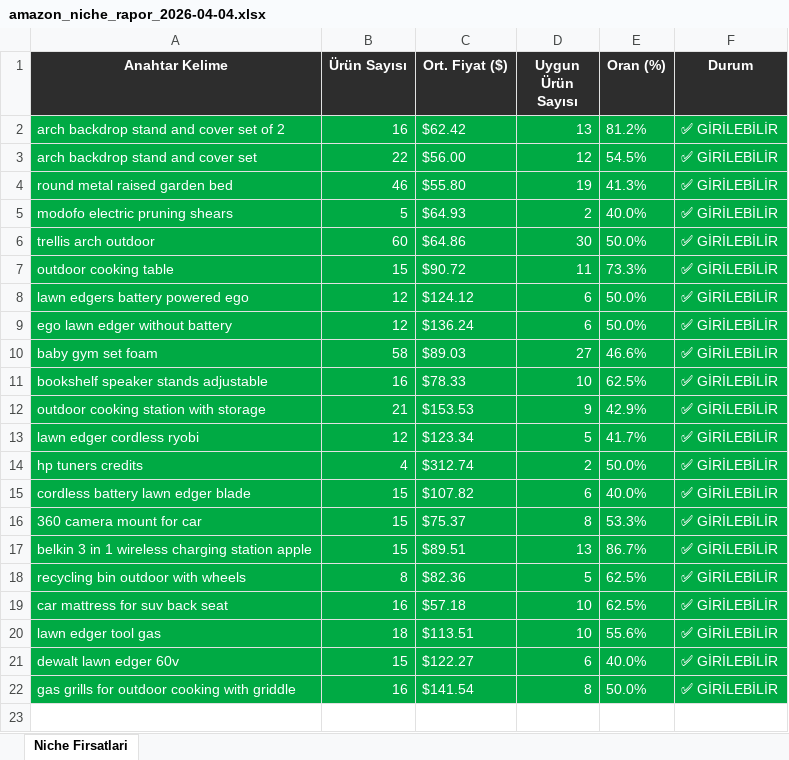
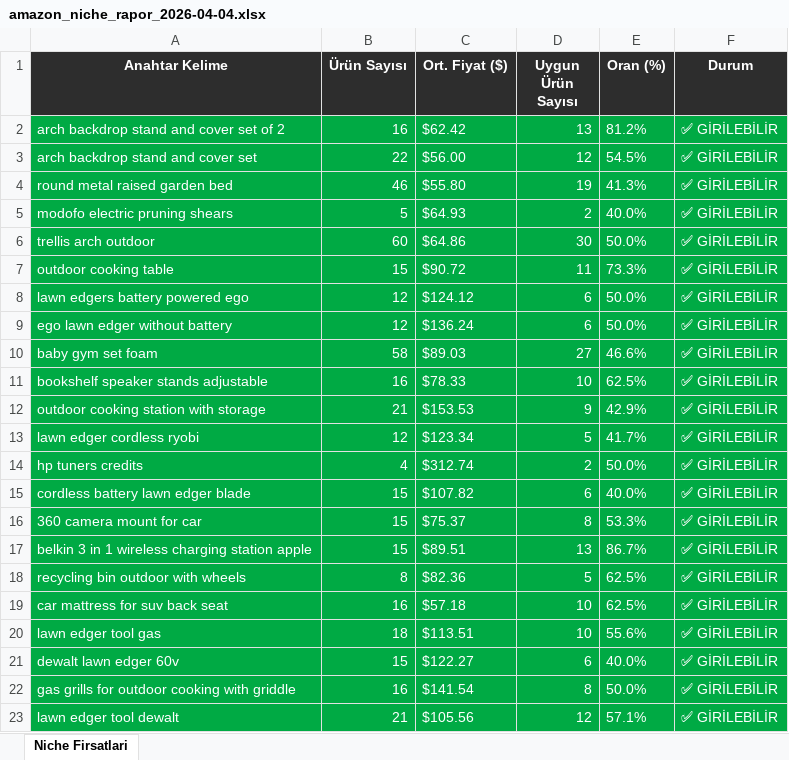
Before and after one commit to furkanarslan3445-coder/amazon-pl-research, an Excel workbook: output/amazon_niche_rapor_2026-04-04.xlsx, sheet Niche Firsatlari, drawn as a sheet; values as stored, in another font and other column widths than the file's, no borders; the diff names each change by its address in the sheet, - before the commit and + after, or states it on an @@ line.

```diff
--- a/output/amazon_niche_rapor_2026-04-04.xlsx (sheet Niche Firsatlari)
+++ b/output/amazon_niche_rapor_2026-04-04.xlsx (sheet Niche Firsatlari)
+row 23: lawn edger tool dewalt | 21 | $105.56 | 12 | 57.1% | ✅ GİRİLEBİLİR
```
Also changed, not shown: 1 other file.
